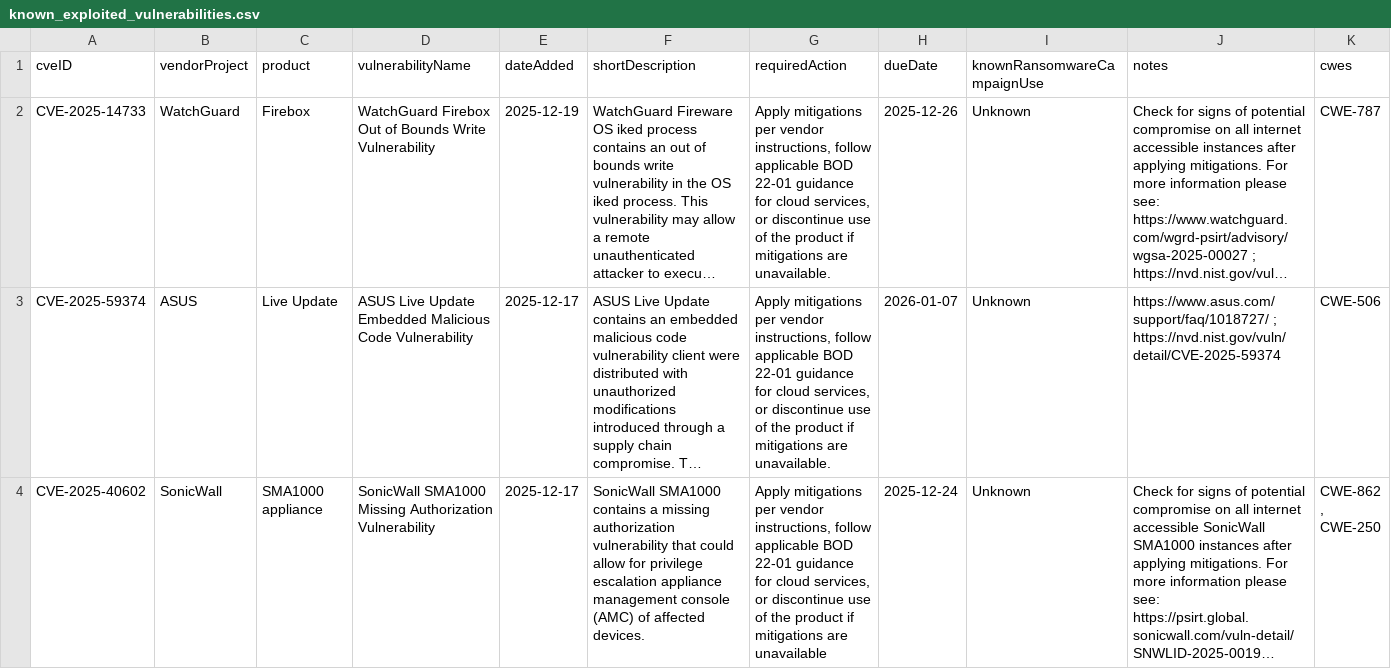
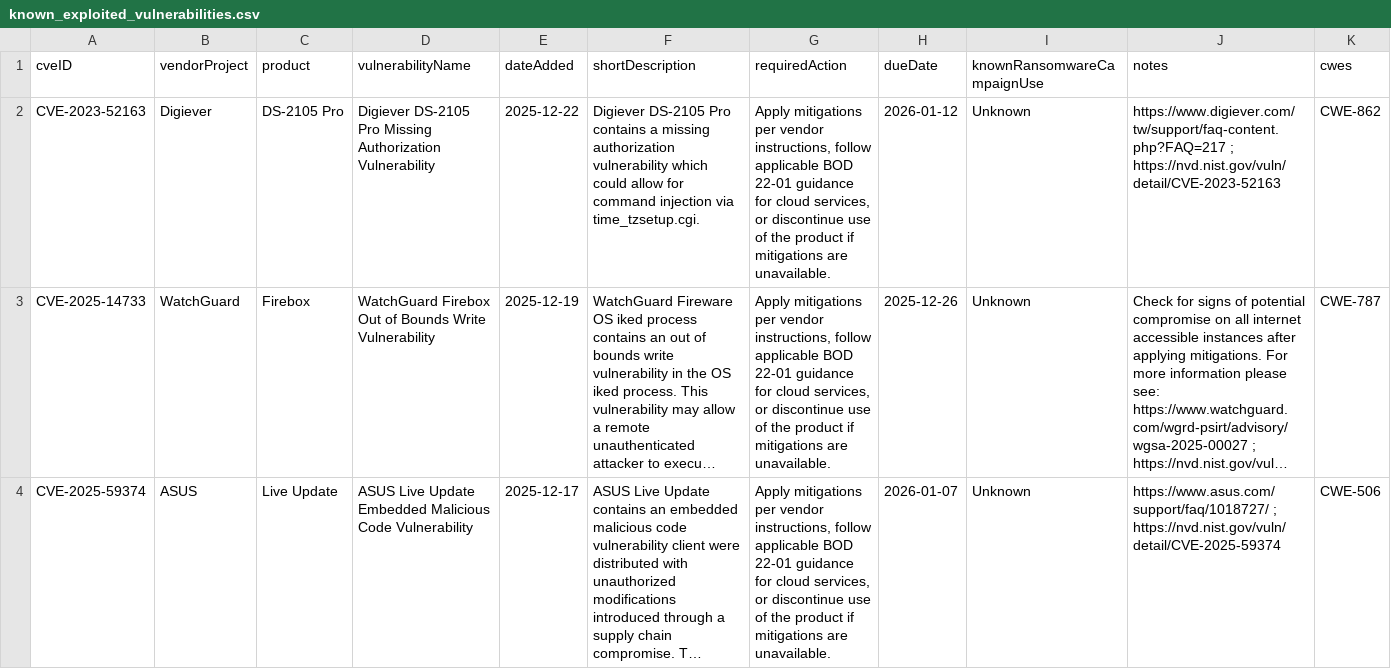
Before and after one commit to shaun89/kev-data, a CSV file: known_exploited_vulnerabilities.csv, drawn as a sheet; only a part is shown; the shorter side is filled out with more unchanged rows; long unchanged cells end in …; the diff names each change by its address in the sheet, - before the commit and + after, or states it on an @@ line.

```diff
--- a/known_exploited_vulnerabilities.csv
+++ b/known_exploited_vulnerabilities.csv
+row 2: CVE-2023-52163 | Digiever | DS-2105 Pro | Digiever DS-2105 Pro Missing Authorization Vulnerability | 2025-12-22 | Digiever DS-2105 Pro contains a missing authorization vulnerability which could allow for command injection via time_tzsetup.cgi. | Apply mitigations per vendor instructions, follow applicable BOD 22-01 guidance for cloud services, or discontinue use of the product if mitigations are unavailable. | 2026-01-12 | Unknown | https://www.digiever.com/tw/support/faq-content.php?FAQ=217 ; https://nvd.nist.gov/vuln/detail/CVE-2023-52163 | CWE-862
```
Also changed, not shown: 1 other file.
